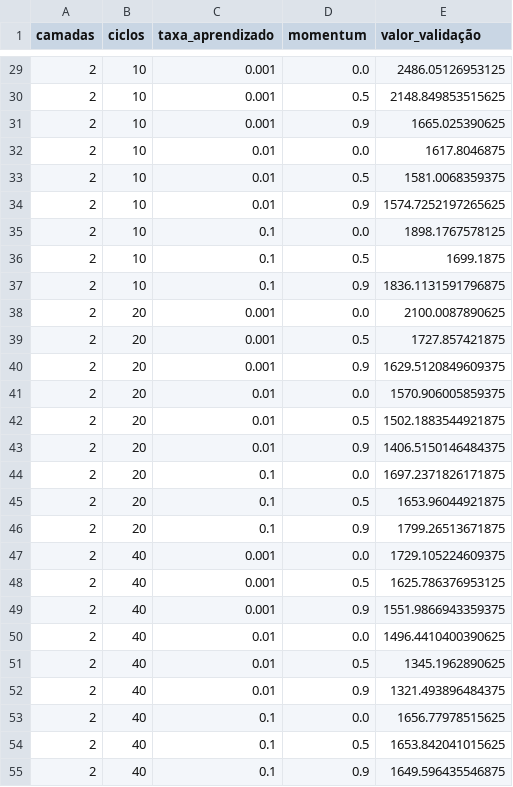
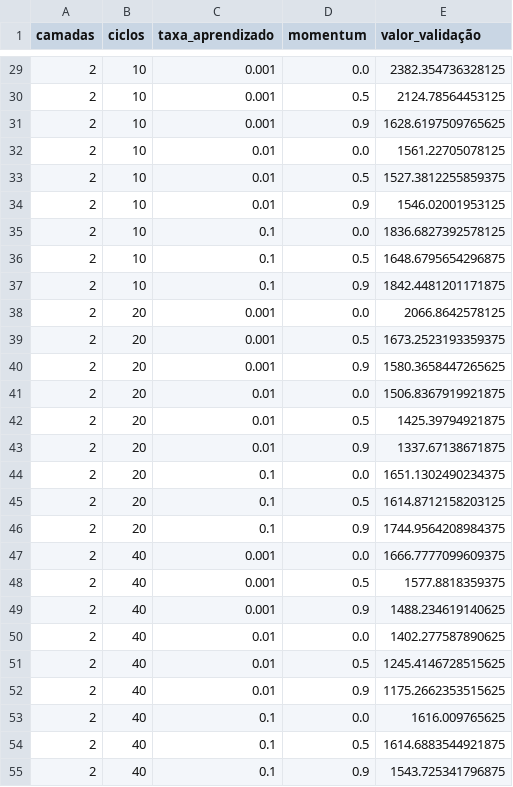
Before and after one commit to viniciusdutra314/neural_network_course, a CSV file: projeto_01/relatorio/music_tabela.csv, drawn as a sheet; only a part is shown, gaps mark what is left out; the diff covers the shown part only.

```diff
--- a/projeto_01/relatorio/music_tabela.csv
+++ b/projeto_01/relatorio/music_tabela.csv
@@ -29,27 +29,27 @@ camadas,ciclos,taxa_aprendizado,momentum,valor_validação
-2,10,0.001,0.0,2486.05126953125
-2,10,0.001,0.5,2148.849853515625
-2,10,0.001,0.9,1665.025390625
-2,10,0.01,0.0,1617.8046875
-2,10,0.01,0.5,1581.0068359375
-2,10,0.01,0.9,1574.7252197265625
-2,10,0.1,0.0,1898.1767578125
-2,10,0.1,0.5,1699.1875
-2,10,0.1,0.9,1836.1131591796875
-2,20,0.001,0.0,2100.0087890625
-2,20,0.001,0.5,1727.857421875
-2,20,0.001,0.9,1629.5120849609375
-2,20,0.01,0.0,1570.906005859375
-2,20,0.01,0.5,1502.1883544921875
-2,20,0.01,0.9,1406.5150146484375
-2,20,0.1,0.0,1697.2371826171875
-2,20,0.1,0.5,1653.96044921875
-2,20,0.1,0.9,1799.26513671875
-2,40,0.001,0.0,1729.105224609375
-2,40,0.001,0.5,1625.786376953125
-2,40,0.001,0.9,1551.9866943359375
-2,40,0.01,0.0,1496.4410400390625
-2,40,0.01,0.5,1345.1962890625
-2,40,0.01,0.9,1321.493896484375
-2,40,0.1,0.0,1656.77978515625
-2,40,0.1,0.5,1653.842041015625
-2,40,0.1,0.9,1649.596435546875
+2,10,0.001,0.0,2382.354736328125
+2,10,0.001,0.5,2124.78564453125
+2,10,0.001,0.9,1628.6197509765625
+2,10,0.01,0.0,1561.22705078125
+2,10,0.01,0.5,1527.3812255859375
+2,10,0.01,0.9,1546.02001953125
+2,10,0.1,0.0,1836.6827392578125
+2,10,0.1,0.5,1648.6795654296875
+2,10,0.1,0.9,1842.4481201171875
+2,20,0.001,0.0,2066.8642578125
+2,20,0.001,0.5,1673.2523193359375
+2,20,0.001,0.9,1580.3658447265625
+2,20,0.01,0.0,1506.8367919921875
+2,20,0.01,0.5,1425.39794921875
+2,20,0.01,0.9,1337.67138671875
+2,20,0.1,0.0,1651.1302490234375
+2,20,0.1,0.5,1614.8712158203125
+2,20,0.1,0.9,1744.9564208984375
+2,40,0.001,0.0,1666.7777099609375
+2,40,0.001,0.5,1577.8818359375
+2,40,0.001,0.9,1488.234619140625
+2,40,0.01,0.0,1402.277587890625
+2,40,0.01,0.5,1245.4146728515625
+2,40,0.01,0.9,1175.2662353515625
+2,40,0.1,0.0,1616.009765625
+2,40,0.1,0.5,1614.6883544921875
+2,40,0.1,0.9,1543.725341796875
```
Also changed, not shown: 54 edited cells elsewhere in this file, projeto_01/relatorio/resumo.csv, projeto_01/relatorio/wine_tabela.csv, 6 other files.
